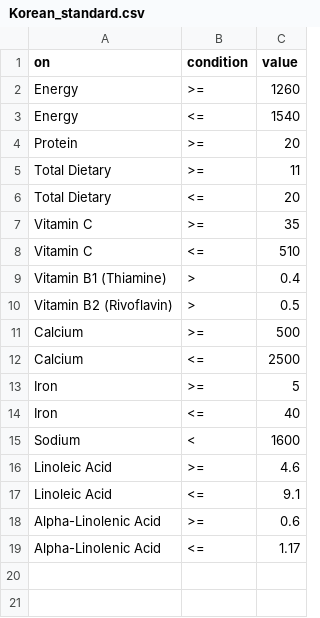
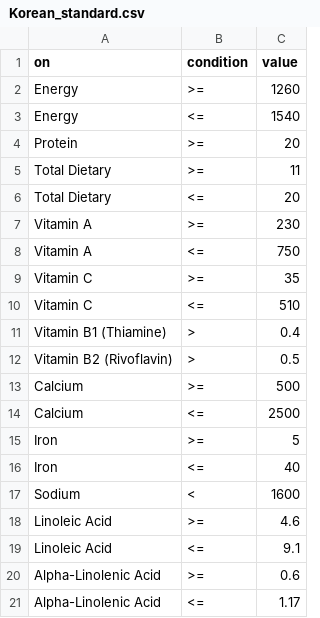
Before and after one commit to pki663/dietkit, a CSV file: sample_data/Korean_standard.csv, drawn as a sheet.

```diff
--- a/sample_data/Korean_standard.csv
+++ b/sample_data/Korean_standard.csv
@@ -6,2 +6,4 @@ Total Dietary,>=,11
 Total Dietary,<=,20
+Vitamin A,>=,230
+Vitamin A,<=,750
 Vitamin C,>=,35
```
Also changed, not shown: sample_data/sample_ingredients.csv.
